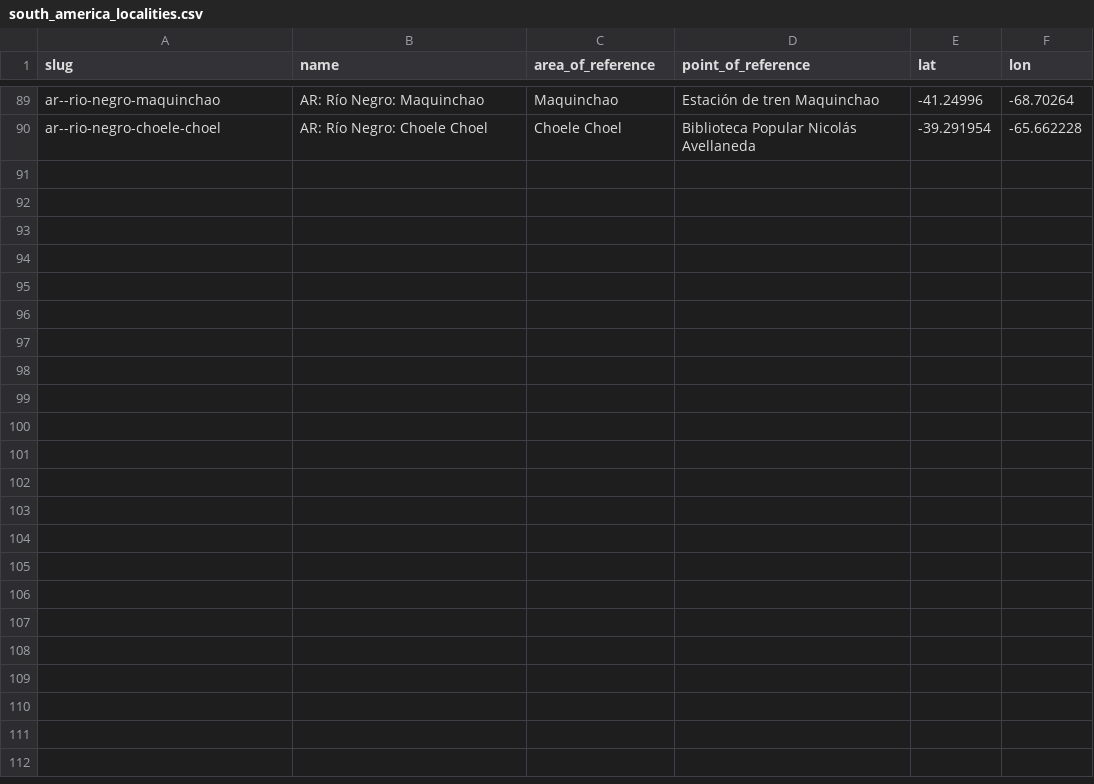
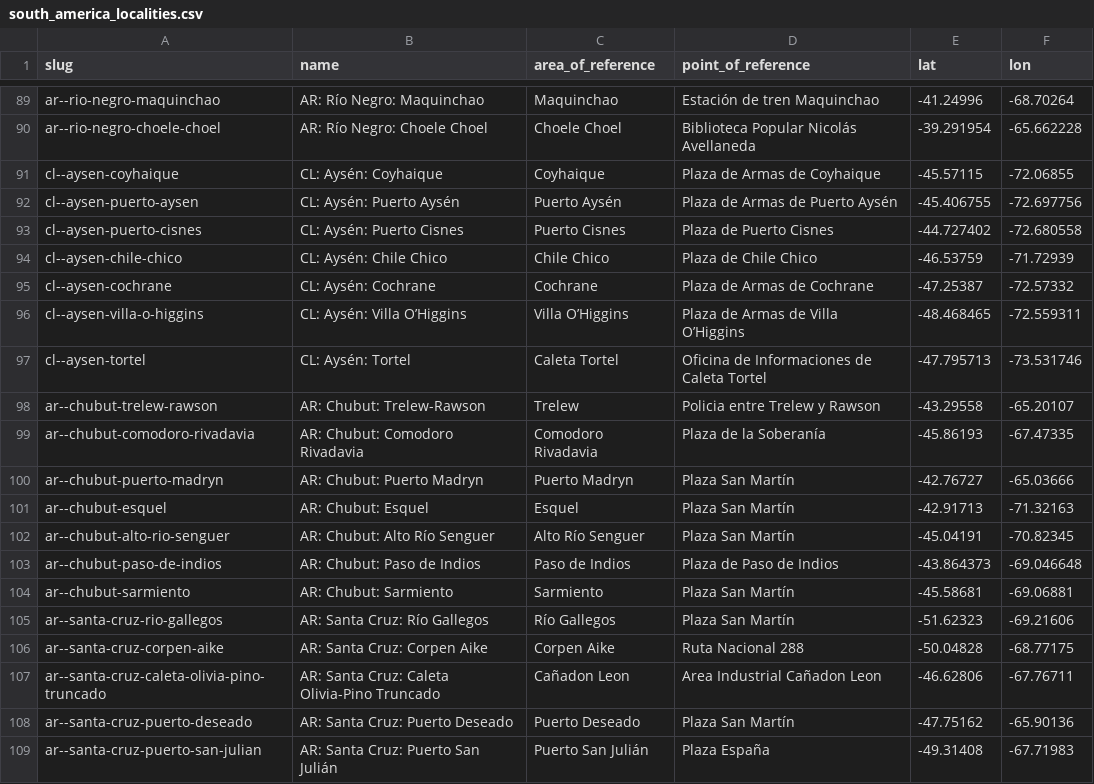
Before and after one commit to Jaza/world-locality-transit-graph, a CSV file: csv/south_america_localities.csv, drawn as a sheet; only a part is shown, gaps mark what is left out; the diff covers the shown part only.

Commit message:
patagonia sur

```diff
--- a/csv/south_america_localities.csv
+++ b/csv/south_america_localities.csv
@@ -90 +90,20 @@ ar--rio-negro-maquinchao,AR: Río Negro: Maquinchao,Maquinchao,Estación de tren
 ar--rio-negro-choele-choel,AR: Río Negro: Choele Choel,Choele Choel,Biblioteca Popular Nicolás Avellaneda,-39.291954,-65.662228
+cl--aysen-coyhaique,CL: Aysén: Coyhaique,Coyhaique,Plaza de Armas de Coyhaique,-45.57115,-72.06855
+cl--aysen-puerto-aysen,CL: Aysén: Puerto Aysén,Puerto Aysén,Plaza de Armas de Puerto Aysén,-45.406755,-72.697756
+cl--aysen-puerto-cisnes,CL: Aysén: Puerto Cisnes,Puerto Cisnes,Plaza de Puerto Cisnes,-44.727402,-72.680558
+cl--aysen-chile-chico,CL: Aysén: Chile Chico,Chile Chico,Plaza de Chile Chico,-46.53759,-71.72939
+cl--aysen-cochrane,CL: Aysén: Cochrane,Cochrane,Plaza de Armas de Cochrane,-47.25387,-72.57332
+cl--aysen-villa-o-higgins,CL: Aysén: Villa O’Higgins,Villa O’Higgins,Plaza de Armas de Villa O’Higgins,-48.468465,-72.559311
+cl--aysen-tortel,CL: Aysén: Tortel,Caleta Tortel,Oficina de Informaciones de Caleta Tortel,-47.795713,-73.531746
+ar--chubut-trelew-rawson,AR: Chubut: Trelew-Rawson,Trelew,Policia entre Trelew y Rawson,-43.29558,-65.20107
+ar--chubut-comodoro-rivadavia,AR: Chubut: Comodoro Rivadavia,Comodoro Rivadavia,Plaza de la Soberanía,-45.86193,-67.47335
+ar--chubut-puerto-madryn,AR: Chubut: Puerto Madryn,Puerto Madryn,Plaza San Martín,-42.76727,-65.03666
+ar--chubut-esquel,AR: Chubut: Esquel,Esquel,Plaza San Martín,-42.91713,-71.32163
+ar--chubut-alto-rio-senguer,AR: Chubut: Alto Río Senguer,Alto Río Senguer,Plaza San Martín,-45.04191,-70.82345
+ar--chubut-paso-de-indios,AR: Chubut: Paso de Indios,Paso de Indios,Plaza de Paso de Indios,-43.864373,-69.046648
+ar--chubut-sarmiento,AR: Chubut: Sarmiento,Sarmiento,Plaza San Martín,-45.58681,-69.06881
+ar--santa-cruz-rio-gallegos,AR: Santa Cruz: Río Gallegos,Río Gallegos,Plaza San Martín,-51.62323,-69.21606
+ar--santa-cruz-corpen-aike,AR: Santa Cruz: Corpen Aike,Corpen Aike,Ruta Nacional 288,-50.04828,-68.77175
+ar--santa-cruz-caleta-olivia-pino-truncado,AR: Santa Cruz: Caleta Olivia-Pino Truncado,Cañadon Leon,Area Industrial Cañadon Leon,-46.62806,-67.76711
+ar--santa-cruz-puerto-deseado,AR: Santa Cruz: Puerto Deseado,Puerto Deseado,Plaza San Martín,-47.75162,-65.90136
+ar--santa-cruz-puerto-san-julian,AR: Santa Cruz: Puerto San Julián,Puerto San Julián,Plaza España,-49.31408,-67.71983
```
Also changed, not shown: 11 added rows elsewhere in this file.
